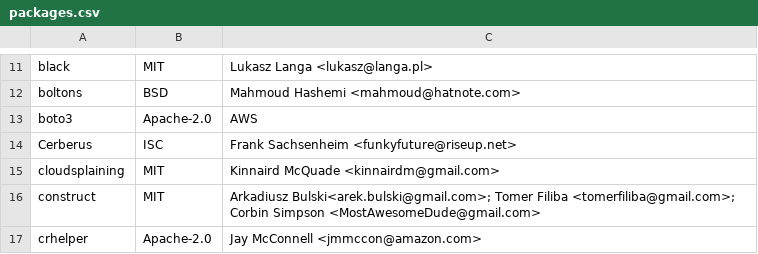
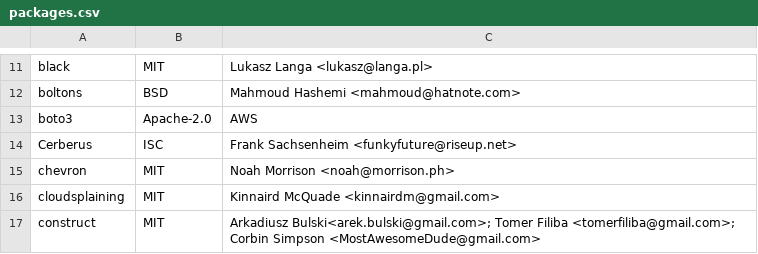
Before and after one commit to keithrozario/Klayers, a CSV file: pipeline/config/Klayers-prodp38/packages.csv, drawn as a sheet; only a part is shown, gaps mark what is left out; the shorter side is filled out with more unchanged rows; the diff names each change by its address in the sheet, - before the commit and + after, or states it on an @@ line.

Commit message:
Added Chevron
Chevron

```diff
--- a/pipeline/config/Klayers-prodp38/packages.csv
+++ b/pipeline/config/Klayers-prodp38/packages.csv
+row 15: chevron | MIT | Noah Morrison <noah@morrison.ph>
```
